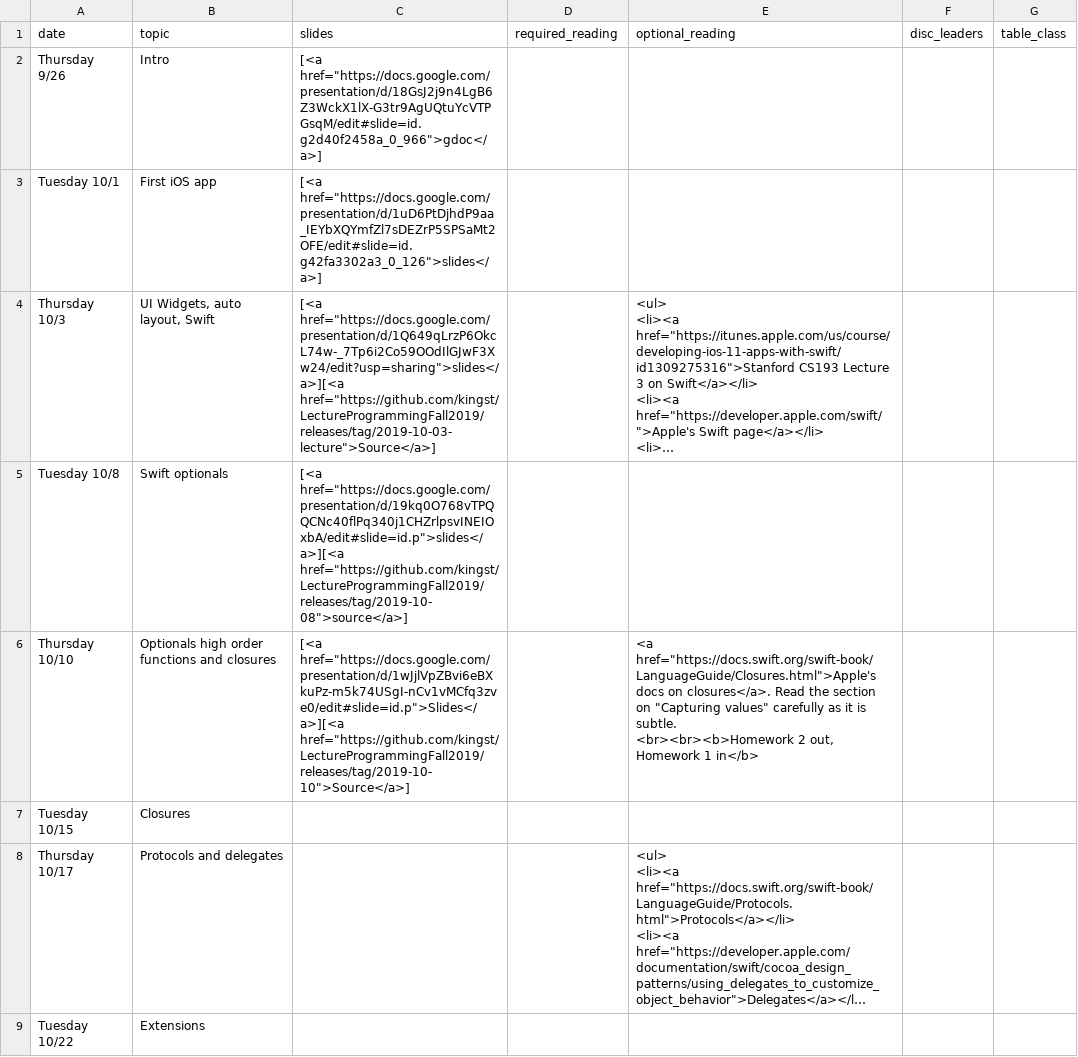
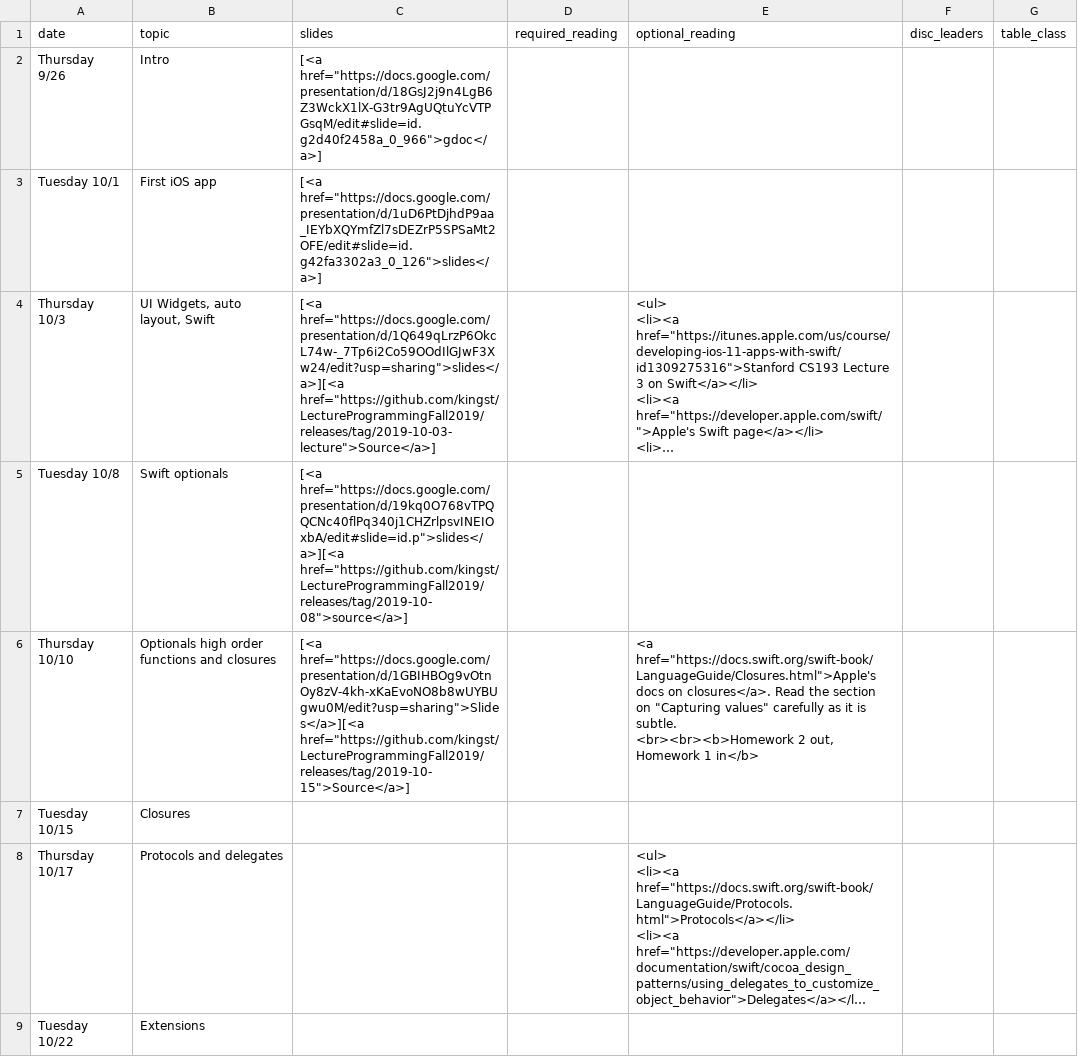
Before and after one commit to kingst/kingst-ucdavis, a CSV file: classes/f19-ecs189e/reading_list.csv, drawn as a sheet; only a part is shown; long unchanged cells end in …; the diff names each change by its address in the sheet, - before the commit and + after, or states it on an @@ line.

Commit message:
Bump reading list

```diff
--- a/classes/f19-ecs189e/reading_list.csv
+++ b/classes/f19-ecs189e/reading_list.csv
-C6 (slides): [<a href="https://docs.google.com/presentation/d/1wJjlVpZBvi6eBXkuPz-m5k74USgI-nCv1vMCfq3zve0/edit#slide=id.p">Slides</a>][<a href="https://github.com/kingst/LectureProgrammingFall2019/releases/tag/2019-10-10">Source</a>]
+C6 (slides): [<a href="https://docs.google.com/presentation/d/1GBIHBOg9vOtnOy8zV-4kh-xKaEvoNO8b8wUYBUgwu0M/edit?usp=sharing">Slides</a>][<a href="https://github.com/kingst/LectureProgrammingFall2019/releases/tag/2019-10-15">Source</a>]
```
Also changed, not shown: 1 other file.
